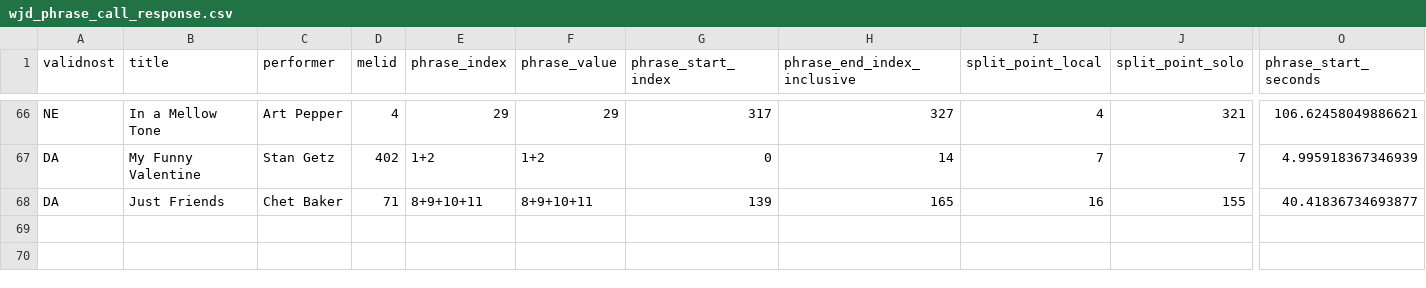
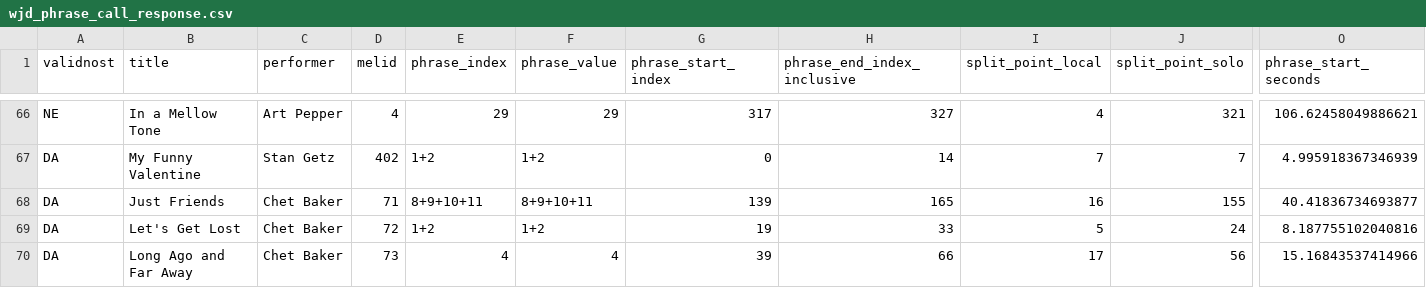
Before and after one commit to NikolinaZdravkovic/jazzdialog, a CSV file: output/wjd_phrase_call_response.csv, drawn as a sheet; only a part is shown, gaps mark what is left out; rows hold the shown columns only; the diff names each change by its address in the sheet, - before the commit and + after, or states it on an @@ line.

Commit message:
Document boundary-aware pilot findings and add manual references

```diff
--- a/output/wjd_phrase_call_response.csv
+++ b/output/wjd_phrase_call_response.csv
+row 69: DA | Let's Get Lost | Chet Baker | 72 | 1+2 | 1+2 | 19 | 33 | 5 | 24 | 8.187755102040816
+row 70: DA | Long Ago and Far Away | Chet Baker | 73 | 4 | 4 | 39 | 66 | 17 | 56 | 15.16843537414966
```
Also changed, not shown: 7 other files.
